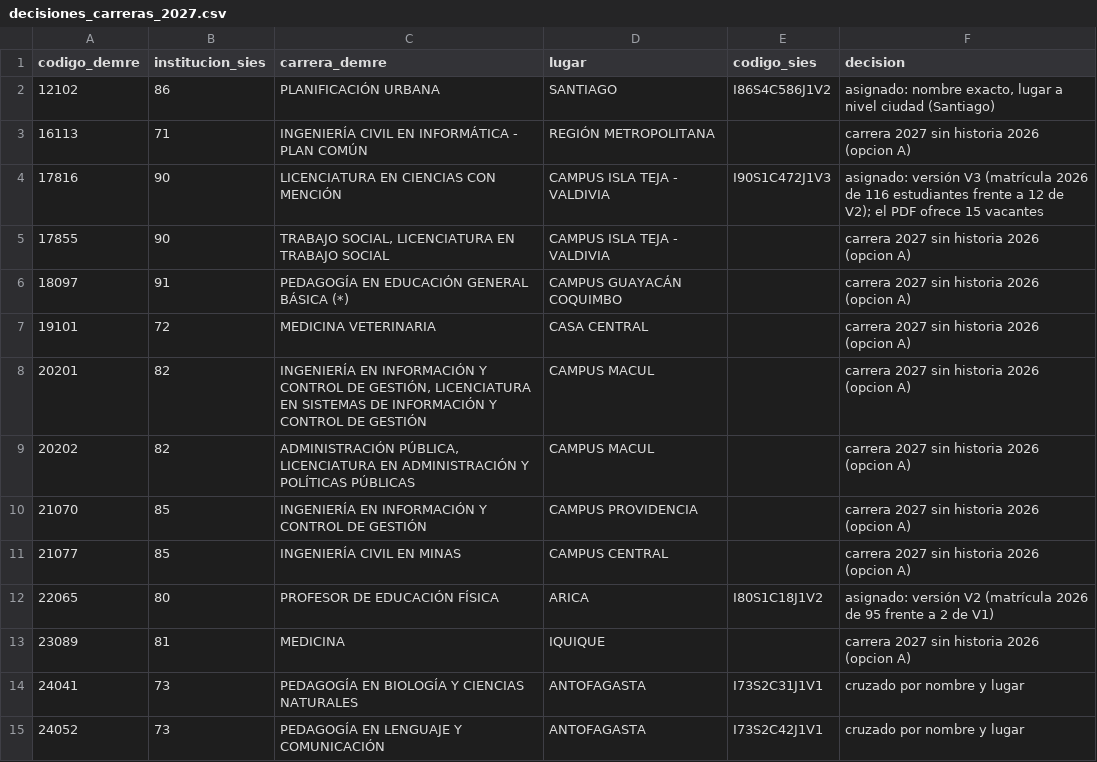
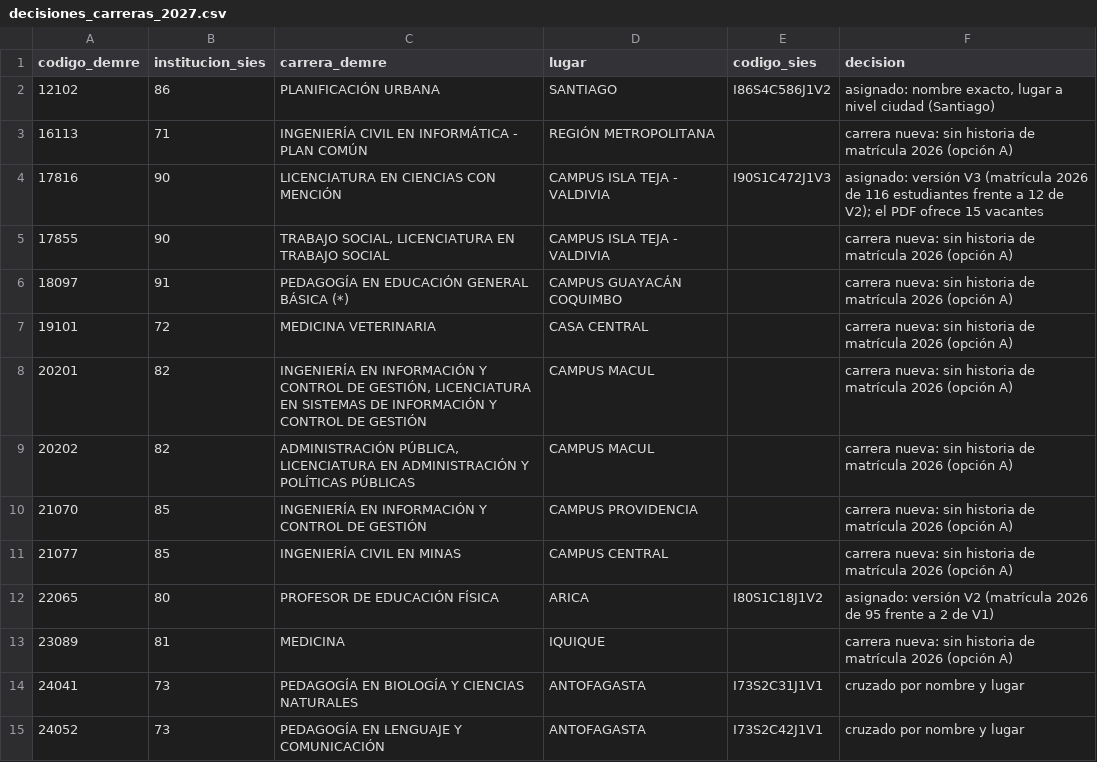
Before and after one commit to AE-SE/Agencia-de-Enlaces-y-Seguimiento-Estudiantil, a CSV file: datos/pronosticos/decisiones_carreras_2027.csv, drawn as a sheet; only a part is shown; the diff covers the shown part only.

```diff
--- a/datos/pronosticos/decisiones_carreras_2027.csv
+++ b/datos/pronosticos/decisiones_carreras_2027.csv
@@ -2,13 +2,13 @@ codigo_demre,institucion_sies,carrera_demre,lugar,codigo_sies,decision
 12102,86,PLANIFICACIÓN URBANA,SANTIAGO,I86S4C586J1V2,"asignado: nombre exacto, lugar a nivel ciudad (Santiago)"
-16113,71,INGENIERÍA CIVIL EN INFORMÁTICA - PLAN COMÚN,REGIÓN METROPOLITANA,,carrera 2027 sin historia 2026 (opcion A)
+16113,71,INGENIERÍA CIVIL EN INFORMÁTICA - PLAN COMÚN,REGIÓN METROPOLITANA,,carrera nueva: sin historia de matrícula 2026 (opción A)
 17816,90,LICENCIATURA EN CIENCIAS CON MENCIÓN,CAMPUS ISLA TEJA - VALDIVIA,I90S1C472J1V3,asignado: versión V3 (matrícula 2026 de 116 estudiantes frente a 12 de V2); el PDF ofrece 15 vacantes
-17855,90,"TRABAJO SOCIAL, LICENCIATURA EN TRABAJO SOCIAL",CAMPUS ISLA TEJA - VALDIVIA,,carrera 2027 sin historia 2026 (opcion A)
-18097,91,PEDAGOGÍA EN EDUCACIÓN GENERAL BÁSICA (*),CAMPUS GUAYACÁN COQUIMBO,,carrera 2027 sin historia 2026 (opcion A)
-19101,72,MEDICINA VETERINARIA,CASA CENTRAL,,carrera 2027 sin historia 2026 (opcion A)
-20201,82,"INGENIERÍA EN INFORMACIÓN Y CONTROL DE GESTIÓN, LICENCIATURA EN SISTEMAS DE INFORMACIÓN Y CONTROL DE GESTIÓN",CAMPUS MACUL,,carrera 2027 sin historia 2026 (opcion A)
-20202,82,"ADMINISTRACIÓN PÚBLICA, LICENCIATURA EN ADMINISTRACIÓN Y POLÍTICAS PÚBLICAS",CAMPUS MACUL,,carrera 2027 sin historia 2026 (opcion A)
-21070,85,INGENIERÍA EN INFORMACIÓN Y CONTROL DE GESTIÓN,CAMPUS PROVIDENCIA,,carrera 2027 sin historia 2026 (opcion A)
-21077,85,INGENIERÍA CIVIL EN MINAS,CAMPUS CENTRAL,,carrera 2027 sin historia 2026 (opcion A)
+17855,90,"TRABAJO SOCIAL, LICENCIATURA EN TRABAJO SOCIAL",CAMPUS ISLA TEJA - VALDIVIA,,carrera nueva: sin historia de matrícula 2026 (opción A)
+18097,91,PEDAGOGÍA EN EDUCACIÓN GENERAL BÁSICA (*),CAMPUS GUAYACÁN COQUIMBO,,carrera nueva: sin historia de matrícula 2026 (opción A)
+19101,72,MEDICINA VETERINARIA,CASA CENTRAL,,carrera nueva: sin historia de matrícula 2026 (opción A)
+20201,82,"INGENIERÍA EN INFORMACIÓN Y CONTROL DE GESTIÓN, LICENCIATURA EN SISTEMAS DE INFORMACIÓN Y CONTROL DE GESTIÓN",CAMPUS MACUL,,carrera nueva: sin historia de matrícula 2026 (opción A)
+20202,82,"ADMINISTRACIÓN PÚBLICA, LICENCIATURA EN ADMINISTRACIÓN Y POLÍTICAS PÚBLICAS",CAMPUS MACUL,,carrera nueva: sin historia de matrícula 2026 (opción A)
+21070,85,INGENIERÍA EN INFORMACIÓN Y CONTROL DE GESTIÓN,CAMPUS PROVIDENCIA,,carrera nueva: sin historia de matrícula 2026 (opción A)
+21077,85,INGENIERÍA CIVIL EN MINAS,CAMPUS CENTRAL,,carrera nueva: sin historia de matrícula 2026 (opción A)
 22065,80,PROFESOR DE EDUCACIÓN FÍSICA,ARICA,I80S1C18J1V2,asignado: versión V2 (matrícula 2026 de 95 frente a 2 de V1)
-23089,81,MEDICINA,IQUIQUE,,carrera 2027 sin historia 2026 (opcion A)
+23089,81,MEDICINA,IQUIQUE,,carrera nueva: sin historia de matrícula 2026 (opción A)
 24041,73,PEDAGOGÍA EN BIOLOGÍA Y CIENCIAS NATURALES,ANTOFAGASTA,I73S2C31J1V1,cruzado por nombre y lugar
```
Also changed, not shown: 40 edited cells elsewhere in this file, 3 other files.
